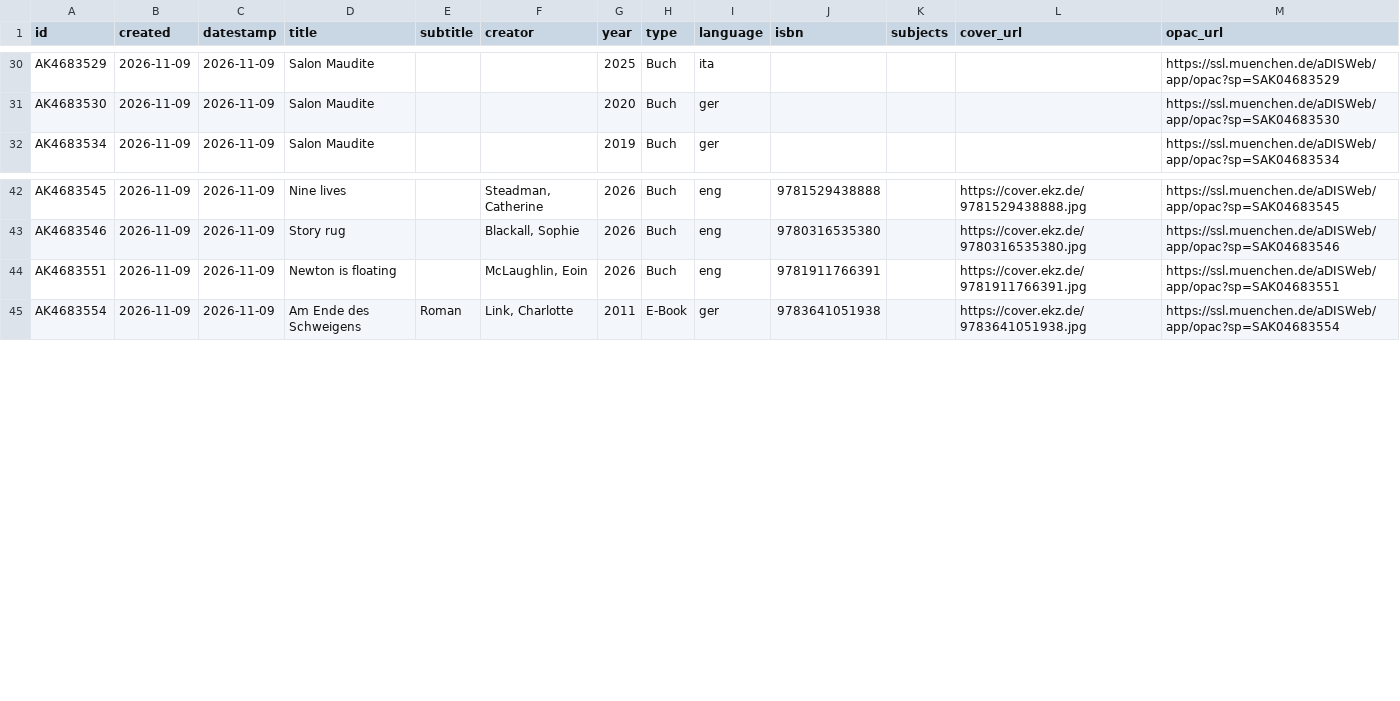
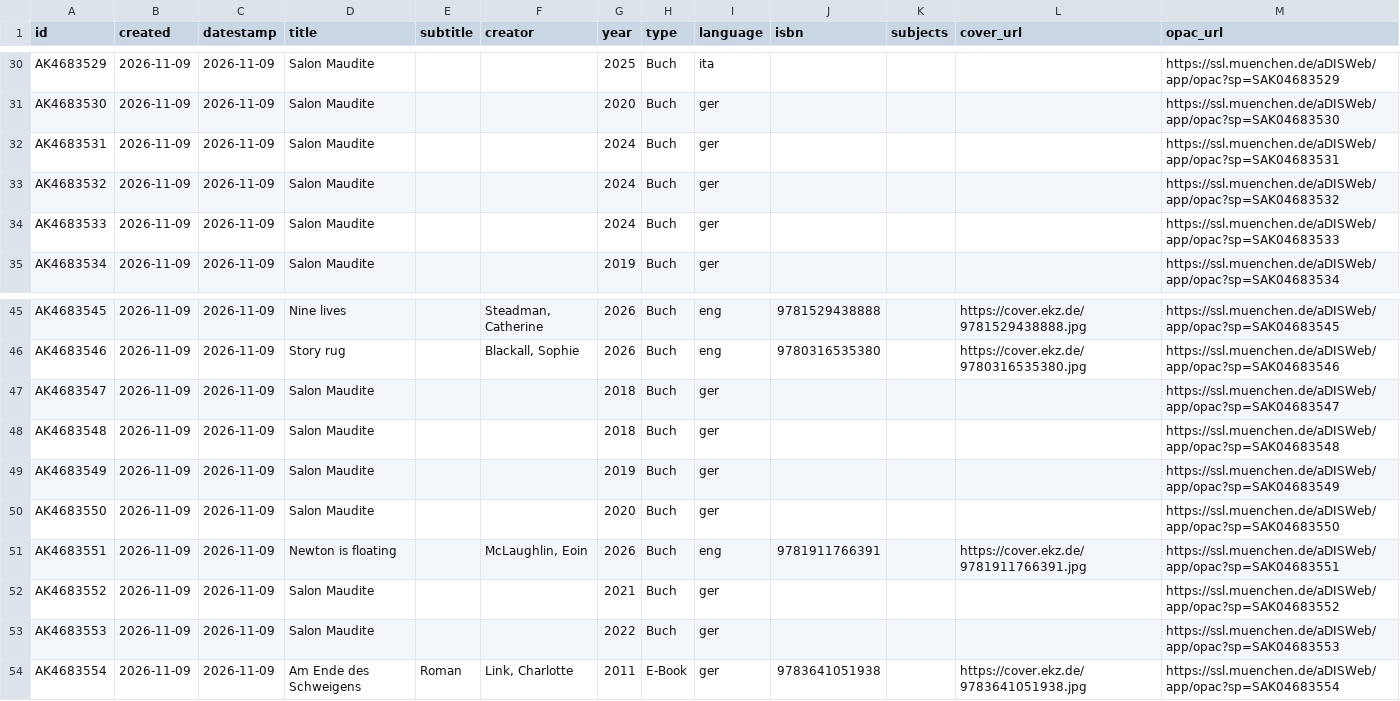
Before and after one commit to heibie/openbibmuc.de, a CSV file: data/neuzugaenge/2026-11-09.csv, drawn as a sheet; only a part is shown, gaps mark what is left out; the diff names each change by its address in the sheet, - before the commit and + after, or states it on an @@ line.

```diff
--- a/data/neuzugaenge/2026-11-09.csv
+++ b/data/neuzugaenge/2026-11-09.csv
+row 32: AK4683531 | 2026-11-09 | 2026-11-09 | Salon Maudite |  |  | 2024 | Buch | ger |  |  |  | https://ssl.muenchen.de/aDISWeb/app/opac?sp=SAK04683531
+row 33: AK4683532 | 2026-11-09 | 2026-11-09 | Salon Maudite |  |  | 2024 | Buch | ger |  |  |  | https://ssl.muenchen.de/aDISWeb/app/opac?sp=SAK04683532
+row 34: AK4683533 | 2026-11-09 | 2026-11-09 | Salon Maudite |  |  | 2024 | Buch | ger |  |  |  | https://ssl.muenchen.de/aDISWeb/app/opac?sp=SAK04683533
+row 47: AK4683547 | 2026-11-09 | 2026-11-09 | Salon Maudite |  |  | 2018 | Buch | ger |  |  |  | https://ssl.muenchen.de/aDISWeb/app/opac?sp=SAK04683547
+row 48: AK4683548 | 2026-11-09 | 2026-11-09 | Salon Maudite |  |  | 2018 | Buch | ger |  |  |  | https://ssl.muenchen.de/aDISWeb/app/opac?sp=SAK04683548
+row 49: AK4683549 | 2026-11-09 | 2026-11-09 | Salon Maudite |  |  | 2019 | Buch | ger |  |  |  | https://ssl.muenchen.de/aDISWeb/app/opac?sp=SAK04683549
+row 50: AK4683550 | 2026-11-09 | 2026-11-09 | Salon Maudite |  |  | 2020 | Buch | ger |  |  |  | https://ssl.muenchen.de/aDISWeb/app/opac?sp=SAK04683550
+row 52: AK4683552 | 2026-11-09 | 2026-11-09 | Salon Maudite |  |  | 2021 | Buch | ger |  |  |  | https://ssl.muenchen.de/aDISWeb/app/opac?sp=SAK04683552
+row 53: AK4683553 | 2026-11-09 | 2026-11-09 | Salon Maudite |  |  | 2022 | Buch | ger |  |  |  | https://ssl.muenchen.de/aDISWeb/app/opac?sp=SAK04683553
```
Also changed, not shown: data/neuzugaenge/2026-11-04.csv, data/neuzugaenge/2026-11-10.csv, 4 other files.
